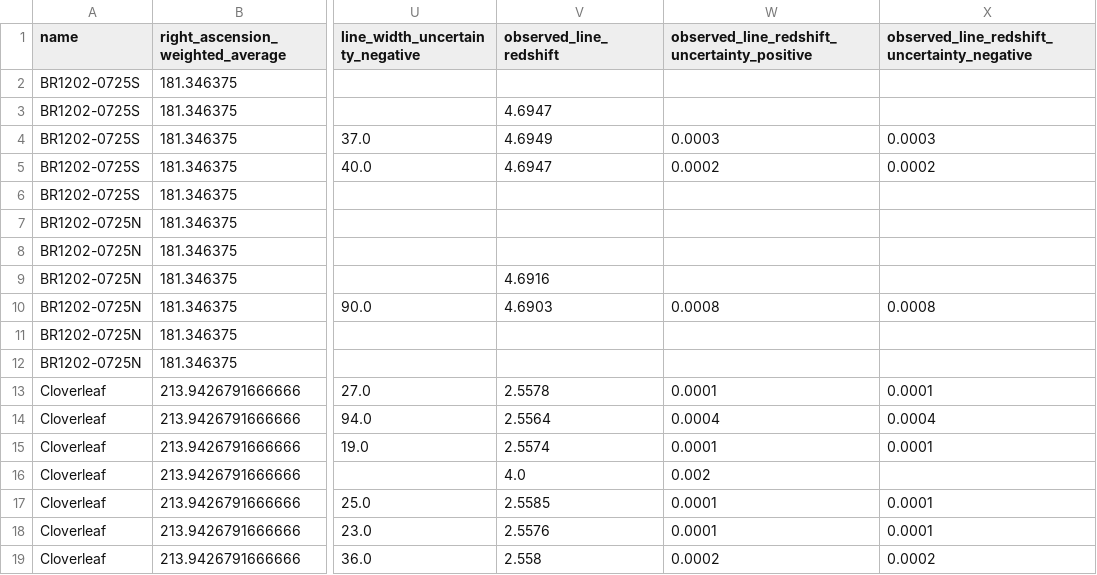
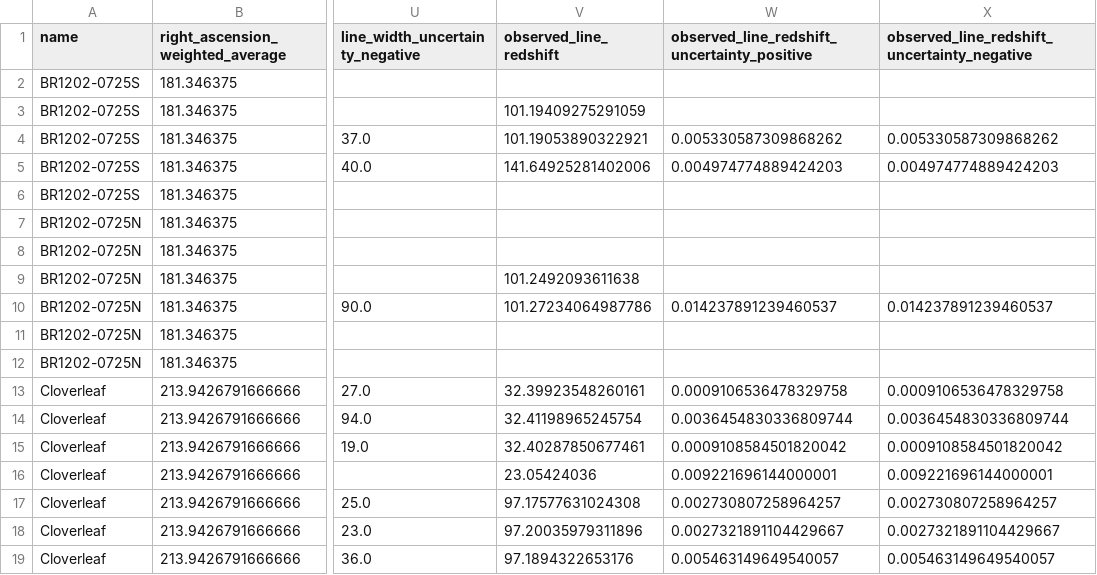
Before and after one commit to UladzimirTreihis/spectral_line_detection_database, a CSV file: protected/galaxies_lines.csv, drawn as a sheet; only a part is shown, gaps mark what is left out; the diff covers the shown part only; the diff names each change by its address in the sheet, - before the commit and + after, or states it on an @@ line.

Commit message:
conversion to frequency on download in main

```diff
--- a/protected/galaxies_lines.csv
+++ b/protected/galaxies_lines.csv
-V3 (observed_line_redshift): 4.6947
+V3 (observed_line_redshift): 101.19409275291059
-V4 (observed_line_redshift): 4.6949
+V4 (observed_line_redshift): 101.19053890322921
-W4: 0.0003
+W4: 0.005330587309868262
-X4: 0.0003
+X4: 0.005330587309868262
-V5 (observed_line_redshift): 4.6947
+V5 (observed_line_redshift): 141.64925281402006
-W5: 0.0002
+W5: 0.004974774889424203
-X5: 0.0002
+X5: 0.004974774889424203
-V9 (observed_line_redshift): 4.6916
+V9 (observed_line_redshift): 101.2492093611638
-V10 (observed_line_redshift): 4.6903
+V10 (observed_line_redshift): 101.27234064987786
-W10: 0.0008
+W10: 0.014237891239460537
-X10: 0.0008
+X10: 0.014237891239460537
-V13 (observed_line_redshift): 2.5578
+V13 (observed_line_redshift): 32.39923548260161
-W13: 0.0001
+W13: 0.0009106536478329758
-X13: 0.0001
+X13: 0.0009106536478329758
-V14 (observed_line_redshift): 2.5564
+V14 (observed_line_redshift): 32.41198965245754
-W14: 0.0004
+W14: 0.0036454830336809744
-X14: 0.0004
+X14: 0.0036454830336809744
-V15 (observed_line_redshift): 2.5574
+V15 (observed_line_redshift): 32.40287850677461
-W15: 0.0001
+W15: 0.0009108584501820042
-X15: 0.0001
+X15: 0.0009108584501820042
-V16 (observed_line_redshift): 4.0
+V16 (observed_line_redshift): 23.05424036
-W16: 0.002
+W16: 0.009221696144000001
-X16: (empty)
+X16: 0.009221696144000001
-V17 (observed_line_redshift): 2.5585
+V17 (observed_line_redshift): 97.17577631024308
-W17: 0.0001
+W17: 0.002730807258964257
-X17: 0.0001
+X17: 0.002730807258964257
-V18 (observed_line_redshift): 2.5576
+V18 (observed_line_redshift): 97.20035979311896
-W18: 0.0001
+W18: 0.0027321891104429667
-X18: 0.0001
+X18: 0.0027321891104429667
-V19 (observed_line_redshift): 2.558
+V19 (observed_line_redshift): 97.1894322653176
-W19: 0.0002
+W19: 0.005463149649540057
-X19: 0.0002
+X19: 0.005463149649540057
```
Also changed, not shown: 59 edited cells elsewhere in this file, 1 other file.
